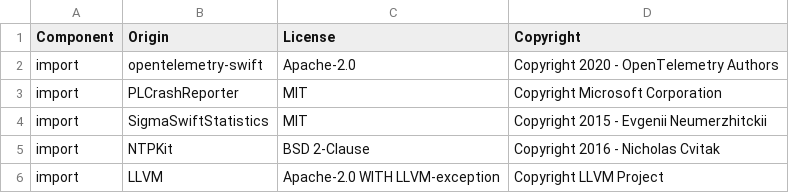
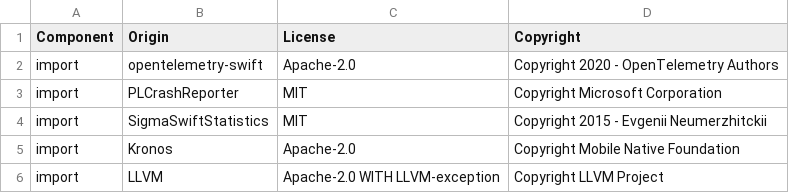
Before and after one commit to DataDog/dd-sdk-swift-testing, a CSV file: LICENSE-3rdparty.csv, drawn as a sheet; removed rows and columns are numbered as before the commit, all else as after; the diff names each change by its address in the sheet, - before the commit and + after, or states it on an @@ line.

Commit message:
added env variable for ITR debug (#125)
* added env variable for ITR debug
* fixed license file
* remove dSYM cache on exit
* clip long test name for the profraw file
* added linked CoreTelephony framework

```diff
--- a/LICENSE-3rdparty.csv
+++ b/LICENSE-3rdparty.csv
-row 5: import | NTPKit | BSD 2-Clause | Copyright 2016 - Nicholas Cvitak
+row 5: import | Kronos | Apache-2.0 | Copyright Mobile Native Foundation
```
Also changed, not shown: 15 other files.
